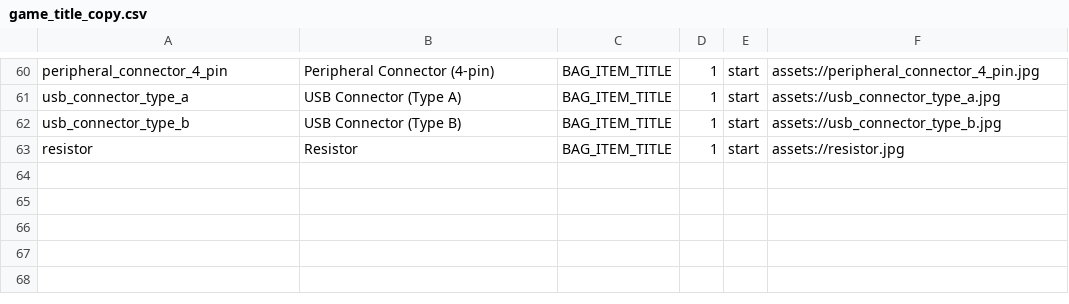
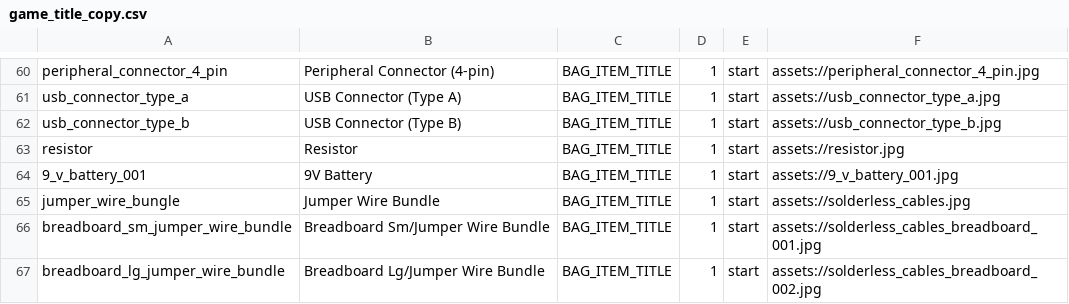
Before and after one commit to edwerner/TextBasedAndroidGame1, a CSV file: res/raw/game_title_copy.csv, drawn as a sheet; only a part is shown, gaps mark what is left out; the diff names each change by its address in the sheet, - before the commit and + after, or states it on an @@ line.

```diff
--- a/res/raw/game_title_copy.csv
+++ b/res/raw/game_title_copy.csv
+row 64: 9_v_battery_001 | 9V Battery | BAG_ITEM_TITLE | 1 | start | assets://9_v_battery_001.jpg
+row 65: jumper_wire_bungle | Jumper Wire Bundle | BAG_ITEM_TITLE | 1 | start | assets://solderless_cables.jpg
+row 66: breadboard_sm_jumper_wire_bundle | Breadboard Sm/Jumper Wire Bundle | BAG_ITEM_TITLE | 1 | start | assets://solderless_cables_breadboard_001.jpg
+row 67: breadboard_lg_jumper_wire_bundle | Breadboard Lg/Jumper Wire Bundle | BAG_ITEM_TITLE | 1 | start | assets://solderless_cables_breadboard_002.jpg
```
Also changed, not shown: res/raw/bag_item_copy.csv, res/raw/conclusion_card_copy.csv, 15 other files.
